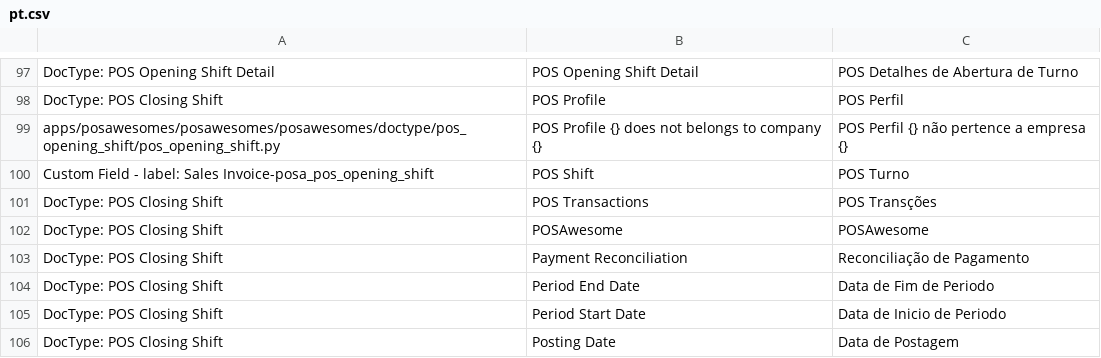
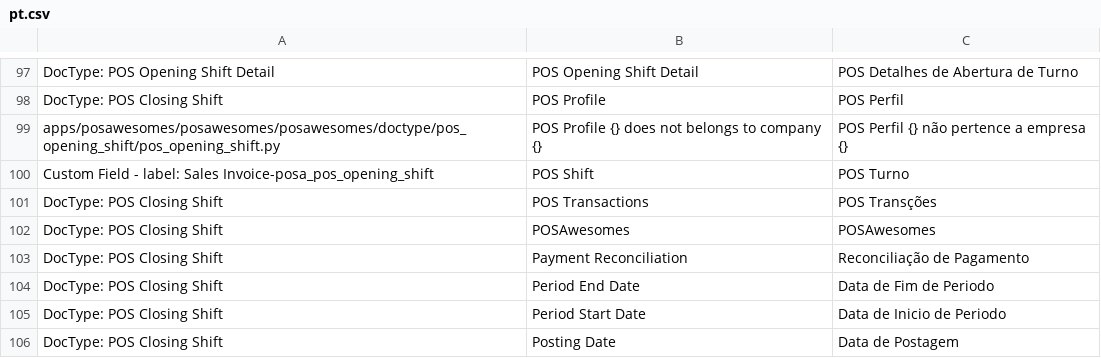
Before and after one commit to deviljutt/zaviagopost, a CSV file: posawesomes/translations/pt.csv, drawn as a sheet; only a part is shown, gaps mark what is left out.

```diff
--- a/posawesomes/translations/pt.csv
+++ b/posawesomes/translations/pt.csv
@@ -101,3 +101,3 @@ Custom Field - label: Sales Invoice-posa_pos_opening_shift,POS Shift,POS Turno
 DocType: POS Closing Shift,POS Transactions,POS Transções
-DocType: POS Closing Shift,POSAwesome,POSAwesome
+DocType: POS Closing Shift,POSAwesomes,POSAwesomes
 DocType: POS Closing Shift,Payment Reconciliation,Reconciliação de Pagamento
```
Also changed, not shown: 19 other files.
